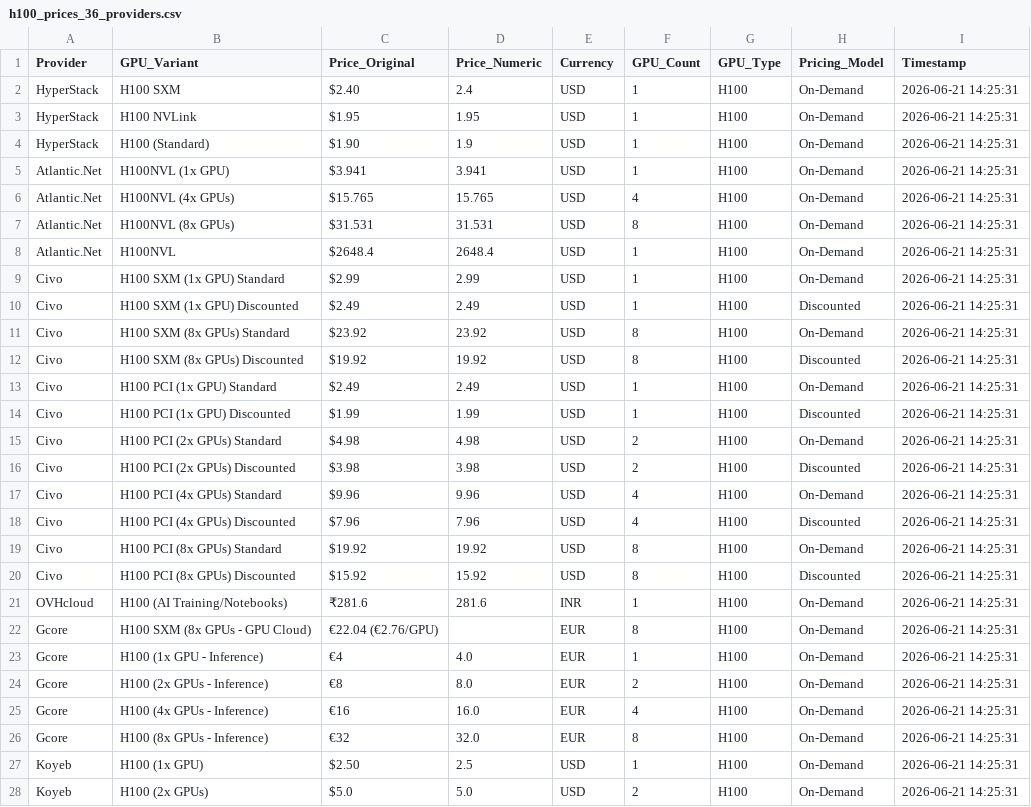
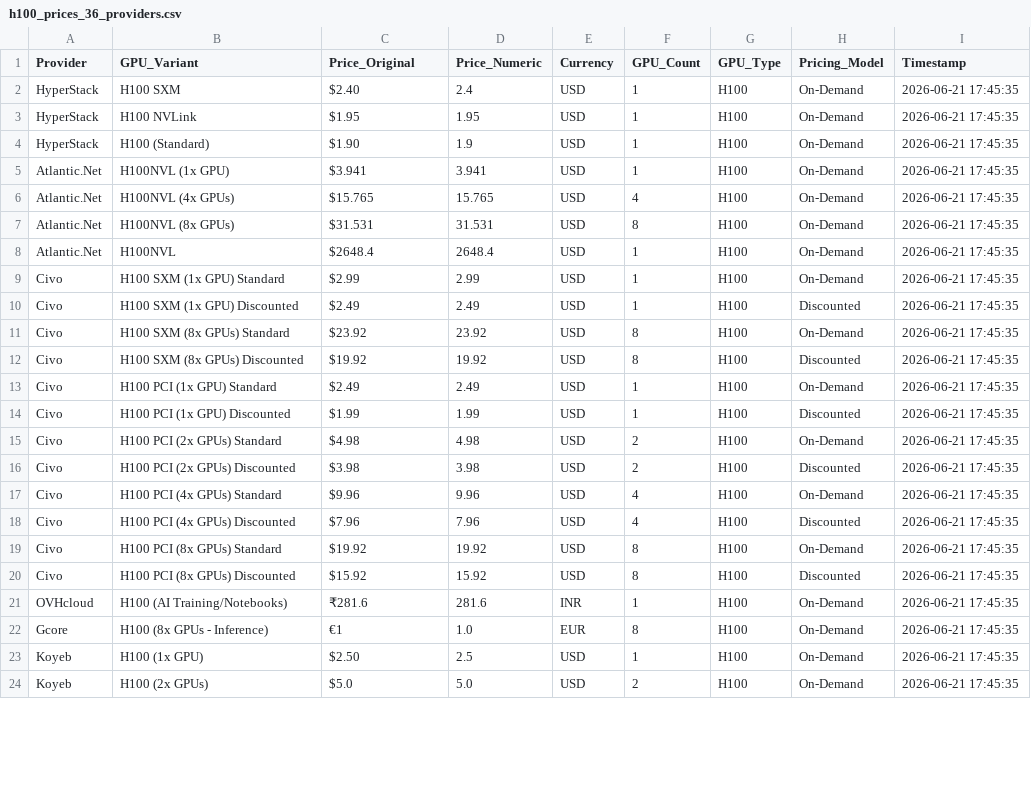
Before and after one commit to 0x0shephard/bot, a CSV file: h100_prices_36_providers.csv, drawn as a sheet; only a part is shown; the diff covers the shown part only.

```diff
--- a/h100_prices_36_providers.csv
+++ b/h100_prices_36_providers.csv
@@ -1,28 +1,24 @@
 Provider,GPU_Variant,Price_Original,Price_Numeric,Currency,GPU_Count,GPU_Type,Pricing_Model,Timestamp
-HyperStack,H100 SXM,$2.40,2.4,USD,1,H100,On-Demand,2026-06-21 14:25:31
-HyperStack,H100 NVLink,$1.95,1.95,USD,1,H100,On-Demand,2026-06-21 14:25:31
-HyperStack,H100 (Standard),$1.90,1.9,USD,1,H100,On-Demand,2026-06-21 14:25:31
-Atlantic.Net,H100NVL (1x GPU),$3.941,3.941,USD,1,H100,On-Demand,2026-06-21 14:25:31
-Atlantic.Net,H100NVL (4x GPUs),$15.765,15.765,USD,4,H100,On-Demand,2026-06-21 14:25:31
-Atlantic.Net,H100NVL (8x GPUs),$31.531,31.531,USD,8,H100,On-Demand,2026-06-21 14:25:31
-Atlantic.Net,H100NVL,$2648.4,2648.4,USD,1,H100,On-Demand,2026-06-21 14:25:31
-Civo,H100 SXM (1x GPU) Standard,$2.99,2.99,USD,1,H100,On-Demand,2026-06-21 14:25:31
-Civo,H100 SXM (1x GPU) Discounted,$2.49,2.49,USD,1,H100,Discounted,2026-06-21 14:25:31
-Civo,H100 SXM (8x GPUs) Standard,$23.92,23.92,USD,8,H100,On-Demand,2026-06-21 14:25:31
-Civo,H100 SXM (8x GPUs) Discounted,$19.92,19.92,USD,8,H100,Discounted,2026-06-21 14:25:31
-Civo,H100 PCI (1x GPU) Standard,$2.49,2.49,USD,1,H100,On-Demand,2026-06-21 14:25:31
-Civo,H100 PCI (1x GPU) Discounted,$1.99,1.99,USD,1,H100,Discounted,2026-06-21 14:25:31
-Civo,H100 PCI (2x GPUs) Standard,$4.98,4.98,USD,2,H100,On-Demand,2026-06-21 14:25:31
-Civo,H100 PCI (2x GPUs) Discounted,$3.98,3.98,USD,2,H100,Discounted,2026-06-21 14:25:31
-Civo,H100 PCI (4x GPUs) Standard,$9.96,9.96,USD,4,H100,On-Demand,2026-06-21 14:25:31
-Civo,H100 PCI (4x GPUs) Discounted,$7.96,7.96,USD,4,H100,Discounted,2026-06-21 14:25:31
-Civo,H100 PCI (8x GPUs) Standard,$19.92,19.92,USD,8,H100,On-Demand,2026-06-21 14:25:31
-Civo,H100 PCI (8x GPUs) Discounted,$15.92,15.92,USD,8,H100,Discounted,2026-06-21 14:25:31
-OVHcloud,H100 (AI Training/Notebooks),₹281.6,281.6,INR,1,H100,On-Demand,2026-06-21 14:25:31
-Gcore,H100 SXM (8x GPUs - GPU Cloud),€22.04 (€2.76/GPU),,EUR,8,H100,On-Demand,2026-06-21 14:25:31
-Gcore,H100 (1x GPU - Inference),€4,4.0,EUR,1,H100,On-Demand,2026-06-21 14:25:31
-Gcore,H100 (2x GPUs - Inference),€8,8.0,EUR,2,H100,On-Demand,2026-06-21 14:25:31
-Gcore,H100 (4x GPUs - Inference),€16,16.0,EUR,4,H100,On-Demand,2026-06-21 14:25:31
-Gcore,H100 (8x GPUs - Inference),€32,32.0,EUR,8,H100,On-Demand,2026-06-21 14:25:31
-Koyeb,H100 (1x GPU),$2.50,2.5,USD,1,H100,On-Demand,2026-06-21 14:25:31
-Koyeb,H100 (2x GPUs),$5.0,5.0,USD,2,H100,On-Demand,2026-06-21 14:25:31
+HyperStack,H100 SXM,$2.40,2.4,USD,1,H100,On-Demand,2026-06-21 17:45:35
+HyperStack,H100 NVLink,$1.95,1.95,USD,1,H100,On-Demand,2026-06-21 17:45:35
+HyperStack,H100 (Standard),$1.90,1.9,USD,1,H100,On-Demand,2026-06-21 17:45:35
+Atlantic.Net,H100NVL (1x GPU),$3.941,3.941,USD,1,H100,On-Demand,2026-06-21 17:45:35
+Atlantic.Net,H100NVL (4x GPUs),$15.765,15.765,USD,4,H100,On-Demand,2026-06-21 17:45:35
+Atlantic.Net,H100NVL (8x GPUs),$31.531,31.531,USD,8,H100,On-Demand,2026-06-21 17:45:35
+Atlantic.Net,H100NVL,$2648.4,2648.4,USD,1,H100,On-Demand,2026-06-21 17:45:35
+Civo,H100 SXM (1x GPU) Standard,$2.99,2.99,USD,1,H100,On-Demand,2026-06-21 17:45:35
+Civo,H100 SXM (1x GPU) Discounted,$2.49,2.49,USD,1,H100,Discounted,2026-06-21 17:45:35
+Civo,H100 SXM (8x GPUs) Standard,$23.92,23.92,USD,8,H100,On-Demand,2026-06-21 17:45:35
+Civo,H100 SXM (8x GPUs) Discounted,$19.92,19.92,USD,8,H100,Discounted,2026-06-21 17:45:35
+Civo,H100 PCI (1x GPU) Standard,$2.49,2.49,USD,1,H100,On-Demand,2026-06-21 17:45:35
+Civo,H100 PCI (1x GPU) Discounted,$1.99,1.99,USD,1,H100,Discounted,2026-06-21 17:45:35
+Civo,H100 PCI (2x GPUs) Standard,$4.98,4.98,USD,2,H100,On-Demand,2026-06-21 17:45:35
+Civo,H100 PCI (2x GPUs) Discounted,$3.98,3.98,USD,2,H100,Discounted,2026-06-21 17:45:35
+Civo,H100 PCI (4x GPUs) Standard,$9.96,9.96,USD,4,H100,On-Demand,2026-06-21 17:45:35
+Civo,H100 PCI (4x GPUs) Discounted,$7.96,7.96,USD,4,H100,Discounted,2026-06-21 17:45:35
+Civo,H100 PCI (8x GPUs) Standard,$19.92,19.92,USD,8,H100,On-Demand,2026-06-21 17:45:35
+Civo,H100 PCI (8x GPUs) Discounted,$15.92,15.92,USD,8,H100,Discounted,2026-06-21 17:45:35
+OVHcloud,H100 (AI Training/Notebooks),₹281.6,281.6,INR,1,H100,On-Demand,2026-06-21 17:45:35
+Gcore,H100 (8x GPUs - Inference),€1,1.0,EUR,8,H100,On-Demand,2026-06-21 17:45:35
+Koyeb,H100 (1x GPU),$2.50,2.5,USD,1,H100,On-Demand,2026-06-21 17:45:35
+Koyeb,H100 (2x GPUs),$5.0,5.0,USD,2,H100,On-Demand,2026-06-21 17:45:35
```
Also changed, not shown: 52 edited cells elsewhere in this file, gpu_index_history.csv, gpu_prices_normalized.csv, 14 other files.
